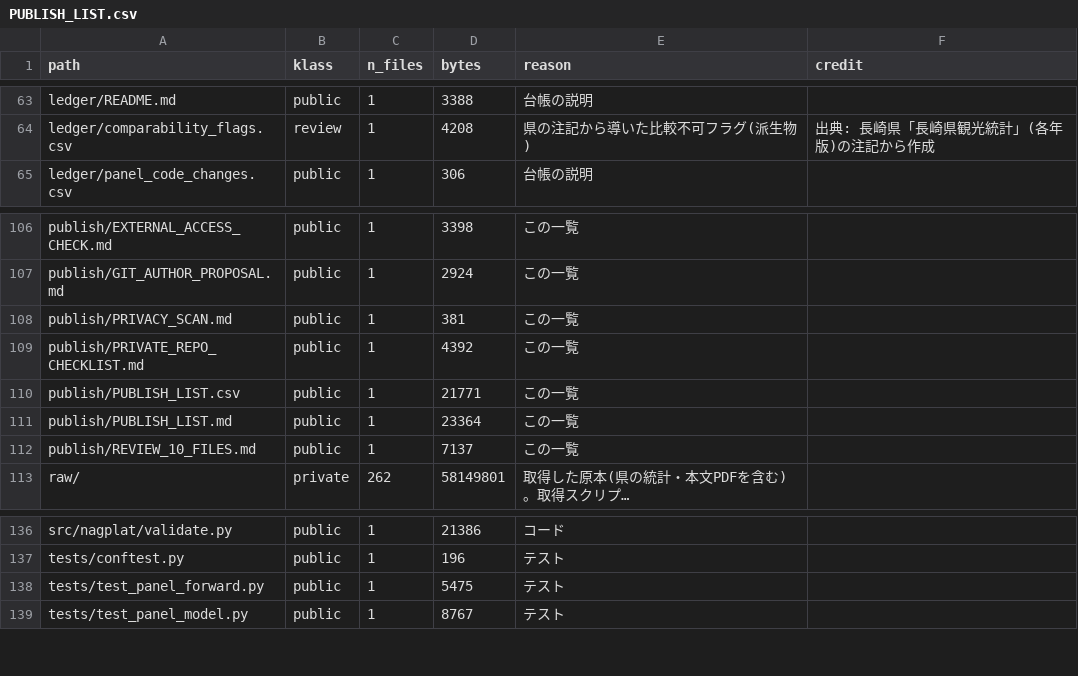
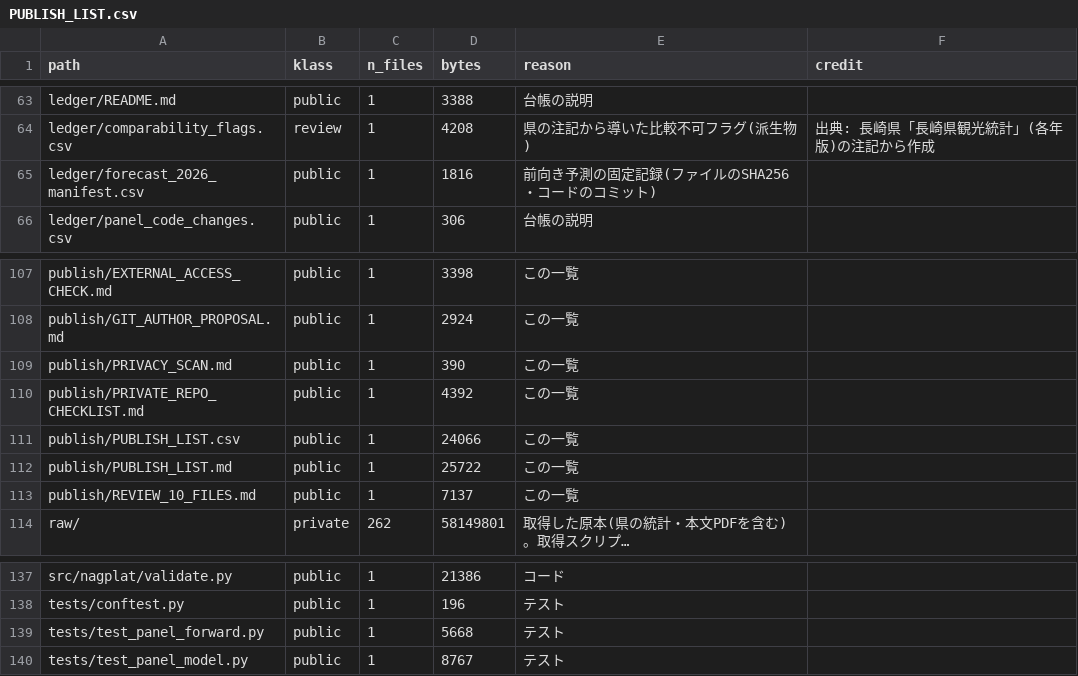
Before and after one commit to hamaguti0000/nagasaki-platform, a CSV file: publish/PUBLISH_LIST.csv, drawn as a sheet; only a part is shown, gaps mark what is left out; long unchanged cells end in ….

```diff
--- a/publish/PUBLISH_LIST.csv
+++ b/publish/PUBLISH_LIST.csv
@@ -64,2 +64,3 @@ ledger/README.md,public,1,3388,台帳の説明,
 ledger/comparability_flags.csv,review,1,4208,県の注記から導いた比較不可フラグ(派生物),出典: 長崎県「長崎県観光統計」(各年版)の注記から作成
+ledger/forecast_2026_manifest.csv,public,1,1816,前向き予測の固定記録(ファイルのSHA256・コードのコミット),
 ledger/panel_code_changes.csv,public,1,306,台帳の説明,
@@ -107,6 +108,6 @@ publish/EXTERNAL_ACCESS_CHECK.md,public,1,3398,この一覧,
 publish/GIT_AUTHOR_PROPOSAL.md,public,1,2924,この一覧,
-publish/PRIVACY_SCAN.md,public,1,381,この一覧,
+publish/PRIVACY_SCAN.md,public,1,390,この一覧,
 publish/PRIVATE_REPO_CHECKLIST.md,public,1,4392,この一覧,
-publish/PUBLISH_LIST.csv,public,1,21771,この一覧,
-publish/PUBLISH_LIST.md,public,1,23364,この一覧,
+publish/PUBLISH_LIST.csv,public,1,24066,この一覧,
+publish/PUBLISH_LIST.md,public,1,25722,この一覧,
 publish/REVIEW_10_FILES.md,public,1,7137,この一覧,
@@ -137,3 +138,3 @@ src/nagplat/validate.py,public,1,21386,コード,
 tests/conftest.py,public,1,196,テスト,
-tests/test_panel_forward.py,public,1,5475,テスト,
+tests/test_panel_forward.py,public,1,5668,テスト,
 tests/test_panel_model.py,public,1,8767,テスト,
```
Also changed, not shown: 4 other files.
